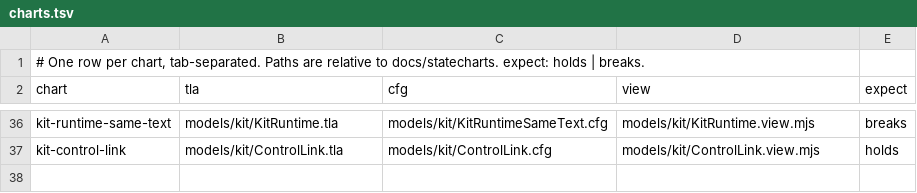
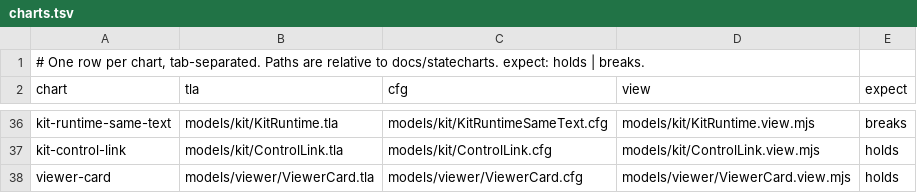
Before and after one commit to lagz0ne/easel, a TSV file: docs/statecharts/charts.tsv, drawn as a sheet; only a part is shown, gaps mark what is left out; the diff names each change by its address in the sheet, - before the commit and + after, or states it on an @@ line.

Commit message:
docs(viewer): the Requests show in one card docked at the right edge; a model and chart for the card (requests #4, #11)

```diff
--- a/docs/statecharts/charts.tsv
+++ b/docs/statecharts/charts.tsv
+row 38: viewer-card | models/viewer/ViewerCard.tla | models/viewer/ViewerCard.cfg | models/viewer/ViewerCard.view.mjs | holds
```
Also changed, not shown: 6 other files.
